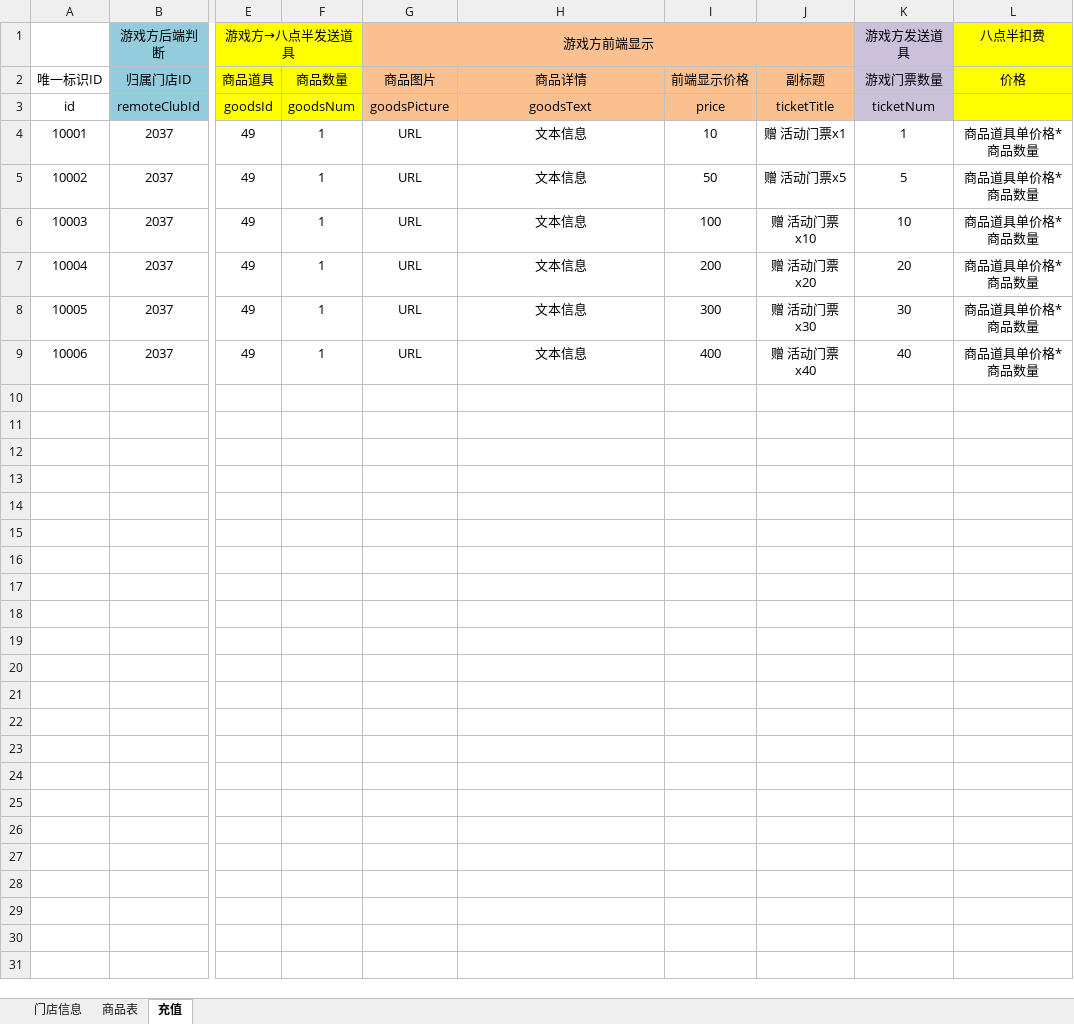
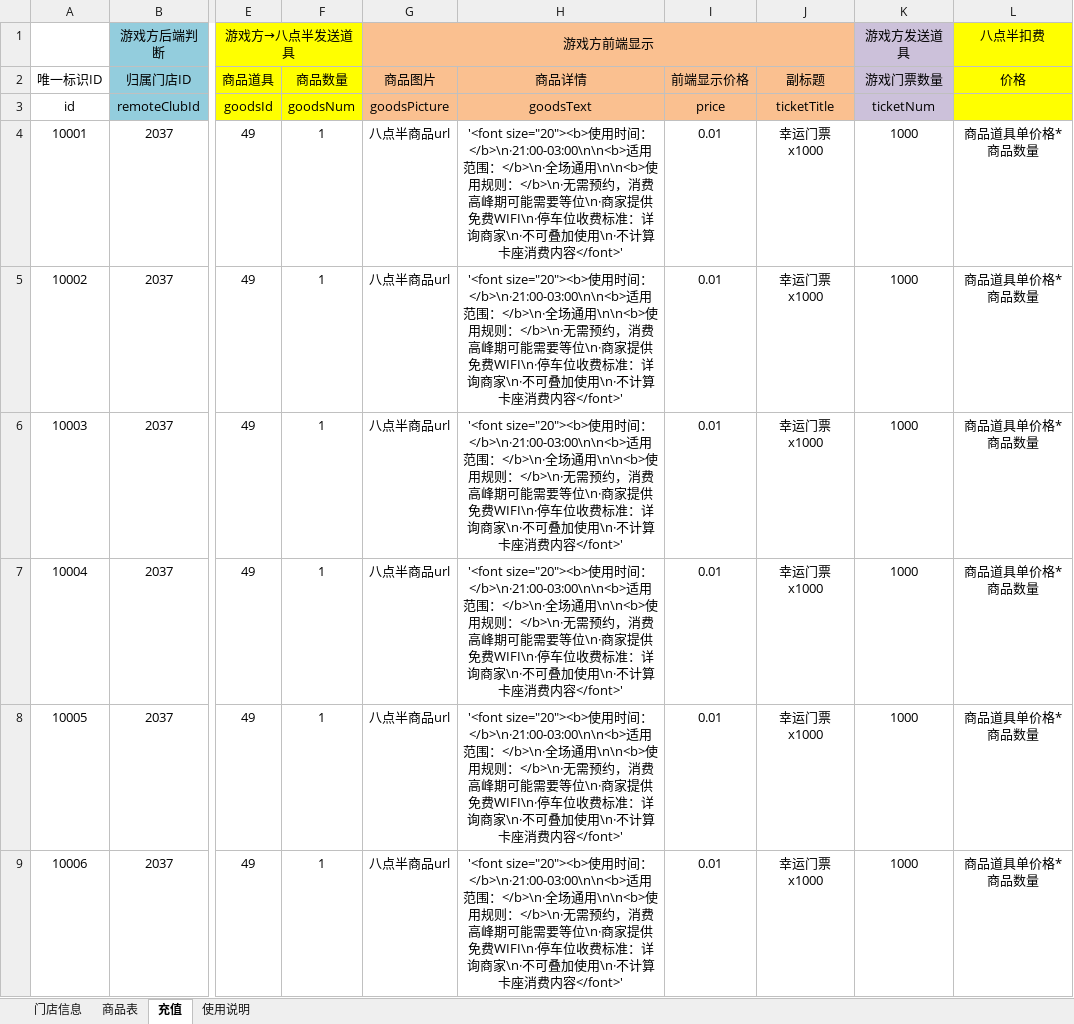
Before and after one commit to sulongfei001/jump-api, an Excel workbook: src/main/resources/config/chargeList.xlsx, sheet 充值, drawn as a sheet; only a part is shown, gaps mark what is left out; values as stored, in another font and other column widths than the file's, no borders; the diff names each change by its address in the sheet, - before the commit and + after, or states it on an @@ line.

```diff
--- a/src/main/resources/config/chargeList.xlsx (sheet 充值)
+++ b/src/main/resources/config/chargeList.xlsx (sheet 充值)
+sheet tab: 使用说明
-G4:G9 (商品图片): URL
+G4:G9 (商品图片): 八点半商品url
-H4:H9 (商品详情): 文本信息
+H4:H9 (商品详情): '<font size="20"><b>使用时间：</b>\n·21:00-03:00\n\n<b>适用范围：</b>\n·全场通用\n\n<b>使用规则：</b>\n·无需预约，消费高峰期可能需要等位\n·商家提供免费WIFI\n·停车位收费标准：详询商家\n·不可叠加使用\n·不计算卡座消费内容</font>'
-I4 (前端显示价格): 10
+I4 (前端显示价格): 0.01
-J4 (副标题): 赠 活动门票x1
+J4 (副标题): 幸运门票x1000
-K4 (游戏门票数量): 1
+K4 (游戏门票数量): 1000
-I5 (前端显示价格): 50
+I5 (前端显示价格): 0.01
-J5 (副标题): 赠 活动门票x5
+J5 (副标题): 幸运门票x1000
-K5 (游戏门票数量): 5
+K5 (游戏门票数量): 1000
-I6 (前端显示价格): 100
+I6 (前端显示价格): 0.01
-J6 (副标题): 赠 活动门票x10
+J6 (副标题): 幸运门票x1000
-K6 (游戏门票数量): 10
+K6 (游戏门票数量): 1000
-I7 (前端显示价格): 200
+I7 (前端显示价格): 0.01
-J7 (副标题): 赠 活动门票x20
+J7 (副标题): 幸运门票x1000
-K7 (游戏门票数量): 20
+K7 (游戏门票数量): 1000
-I8 (前端显示价格): 300
+I8 (前端显示价格): 0.01
-J8 (副标题): 赠 活动门票x30
+J8 (副标题): 幸运门票x1000
-K8 (游戏门票数量): 30
+K8 (游戏门票数量): 1000
-I9 (前端显示价格): 400
+I9 (前端显示价格): 0.01
-J9 (副标题): 赠 活动门票x40
+J9 (副标题): 幸运门票x1000
-K9 (游戏门票数量): 40
+K9 (游戏门票数量): 1000
```
Also changed, not shown: sheet 商品表, 8 other files.
